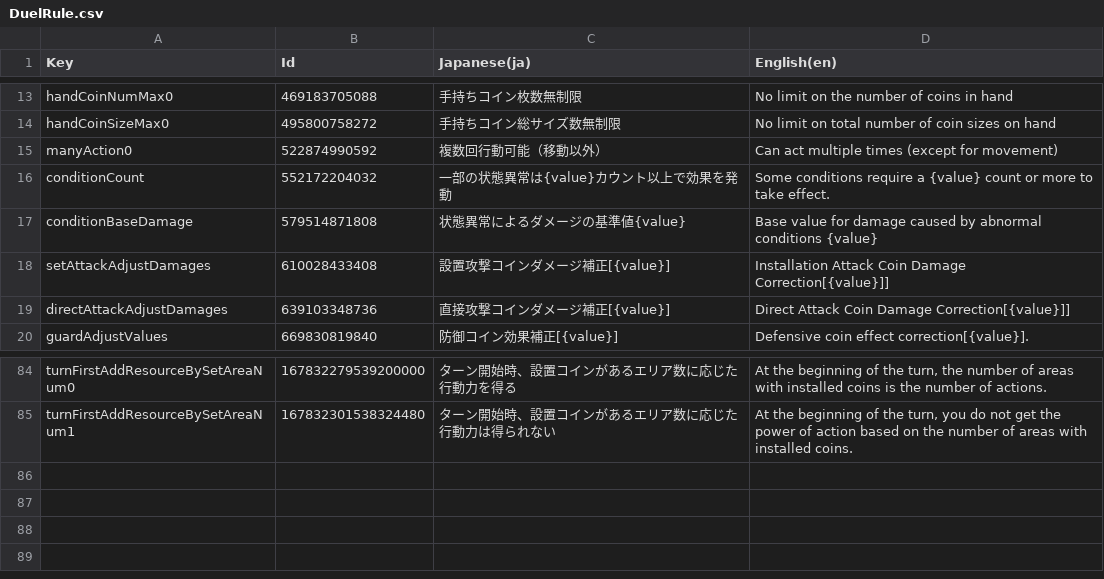
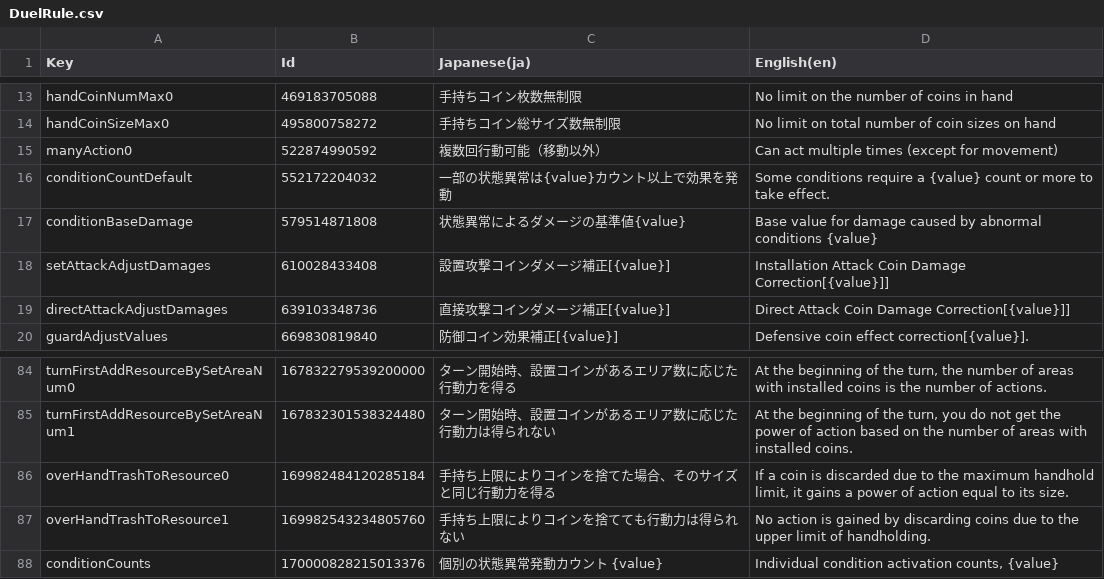
Before and after one commit to RyKishita/KoKoCoin, a CSV file: doc/Assets/Localization/DuelRule.csv, drawn as a sheet; only a part is shown, gaps mark what is left out.

```diff
--- a/doc/Assets/Localization/DuelRule.csv
+++ b/doc/Assets/Localization/DuelRule.csv
@@ -15,3 +15,3 @@
 "manyAction0",522874990592,"複数回行動可能（移動以外）","Can act multiple times (except for movement)"
-"conditionCount",552172204032,"一部の状態異常は{value}カウント以上で効果を発動","Some conditions require a {value} count or more to take effect."
+"conditionCountDefault",552172204032,"一部の状態異常は{value}カウント以上で効果を発動","Some conditions require a {value} count or more to take effect."
 "conditionBaseDamage",579514871808,"状態異常によるダメージの基準値{value}","Base value for damage caused by abnormal conditions {value}"
@@ -85 +85,4 @@
 "turnFirstAddResourceBySetAreaNum1",167832301538324480,"ターン開始時、設置コインがあるエリア数に応じた行動力は得られない","At the beginning of the turn, you do not get the power of action based on the number of areas with installed coins."
+"overHandTrashToResource0",169982484120285184,"手持ち上限によりコインを捨てた場合、そのサイズと同じ行動力を得る","If a coin is discarded due to the maximum handhold limit, it gains a power of action equal to its size."
+"overHandTrashToResource1",169982543234805760,"手持ち上限によりコインを捨てても行動力は得られない","No action is gained by discarding coins due to the upper limit of handholding."
+"conditionCounts",170000828215013376,"個別の状態異常発動カウント {value}","Individual condition activation counts, {value}"
```
Also changed, not shown: doc/Assets/Localization/UI.csv, 23 other files.
